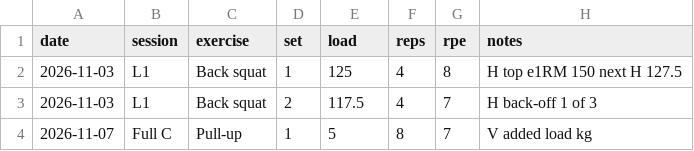
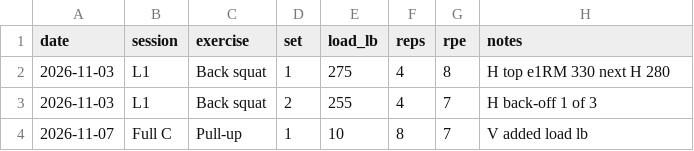
Before and after one commit to tlee-ui/WorkoutTrainer, a CSV file: templates/log-template.csv, drawn as a sheet.

```diff
--- a/templates/log-template.csv
+++ b/templates/log-template.csv
@@ -1,4 +1,4 @@
-date,session,exercise,set,load,reps,rpe,notes
-2026-11-03,L1,Back squat,1,125,4,8,H top e1RM 150 next H 127.5
-2026-11-03,L1,Back squat,2,117.5,4,7,H back-off 1 of 3
-2026-11-07,Full C,Pull-up,1,5,8,7,V added load kg
+date,session,exercise,set,load_lb,reps,rpe,notes
+2026-11-03,L1,Back squat,1,275,4,8,H top e1RM 330 next H 280
+2026-11-03,L1,Back squat,2,255,4,7,H back-off 1 of 3
+2026-11-07,Full C,Pull-up,1,10,8,7,V added load lb
```
